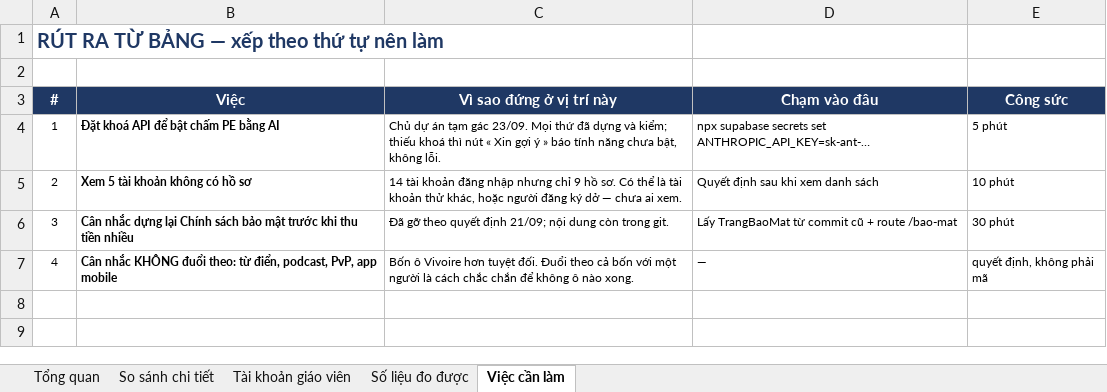
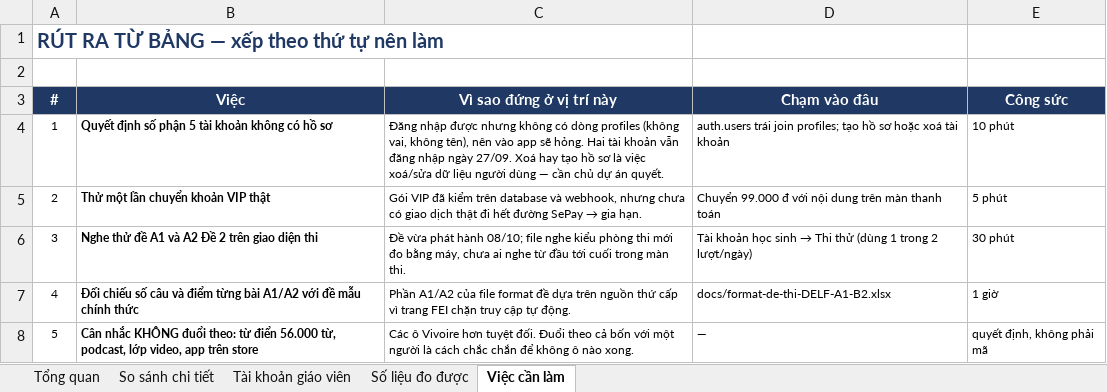
Before and after one commit to dhunff/ma-classe-de-francais, an Excel workbook: docs/so-sanh-vivoire-fracile.xlsx, sheet Việc cần làm, drawn as a sheet; values as stored, in another font and other column widths than the file's, no borders; the diff names each change by its address in the sheet, - before the commit and + after, or states it on an @@ line.

```diff
--- a/docs/so-sanh-vivoire-fracile.xlsx (sheet Việc cần làm)
+++ b/docs/so-sanh-vivoire-fracile.xlsx (sheet Việc cần làm)
-B4 (Việc): Đặt khoá API để bật chấm PE bằng AI
+B4 (Việc): Quyết định số phận 5 tài khoản không có hồ sơ
-C4 (Vì sao đứng ở vị trí này): Chủ dự án tạm gác 23/09. Mọi thứ đã dựng và kiểm; thiếu khoá thì nút « Xin gợi ý » báo tính năng chưa bật, không lỗi.
+C4 (Vì sao đứng ở vị trí này): Đăng nhập được nhưng không có dòng profiles (không vai, không tên), nên vào app sẽ hỏng. Hai tài khoản vẫn đăng nhập ngày 27/09. Xoá hay tạo hồ sơ là việc xoá/sửa dữ liệu người dùng — cần chủ dự án quyết.
-D4 (Chạm vào đâu): npx supabase secrets set ANTHROPIC_API_KEY=sk-ant-…
+D4 (Chạm vào đâu): auth.users trái join profiles; tạo hồ sơ hoặc xoá tài khoản
-E4 (Công sức): 5 phút
+E4 (Công sức): 10 phút
-B5 (Việc): Xem 5 tài khoản không có hồ sơ
+B5 (Việc): Thử một lần chuyển khoản VIP thật
@@ C5 (Vì sao đứng ở vị trí này): 14 tài khoản đăng nhập nhưng chỉ 9 hồ sơ. Có thể là tài khoản thử khác, hoặc người đăng ký dở — chưa ai xem. → Gói VIP đã kiểm trên database và webhook, nhưng chưa có giao dịch thật đi hết đường SePay → gia hạn. @@
-D5 (Chạm vào đâu): Quyết định sau khi xem danh sách
+D5 (Chạm vào đâu): Chuyển 99.000 đ với nội dung trên màn thanh toán
-E5 (Công sức): 10 phút
+E5 (Công sức): 5 phút
-B6 (Việc): Cân nhắc dựng lại Chính sách bảo mật trước khi thu tiền nhiều
+B6 (Việc): Nghe thử đề A1 và A2 Đề 2 trên giao diện thi
-C6 (Vì sao đứng ở vị trí này): Đã gỡ theo quyết định 21/09; nội dung còn trong git.
+C6 (Vì sao đứng ở vị trí này): Đề vừa phát hành 08/10; file nghe kiểu phòng thi mới đo bằng máy, chưa ai nghe từ đầu tới cuối trong màn thi.
@@ D6 (Chạm vào đâu): Lấy TrangBaoMat từ commit cũ + route /bao-mat → Tài khoản học sinh → Thi thử (dùng 1 trong 2 lượt/ngày) @@
-B7 (Việc): Cân nhắc KHÔNG đuổi theo: từ điển, podcast, PvP, app mobile
+B7 (Việc): Đối chiếu số câu và điểm từng bài A1/A2 với đề mẫu chính thức
-C7 (Vì sao đứng ở vị trí này): Bốn ô Vivoire hơn tuyệt đối. Đuổi theo cả bốn với một người là cách chắc chắn để không ô nào xong.
+C7 (Vì sao đứng ở vị trí này): Phần A1/A2 của file format đề dựa trên nguồn thứ cấp vì trang FEI chặn truy cập tự động.
-D7 (Chạm vào đâu): —
+D7 (Chạm vào đâu): docs/format-de-thi-DELF-A1-B2.xlsx
-E7 (Công sức): quyết định, không phải mã
+E7 (Công sức): 1 giờ
+row 8: 5 | Cân nhắc KHÔNG đuổi theo: từ điển 56.000 từ, podcast, lớp video, app trên store | Các ô Vivoire hơn tuyệt đối. Đuổi theo cả bốn với một người là cách chắc chắn để không ô nào xong. | — | quyết định, không phải mã
```
Also changed, not shown: sheet So sánh chi tiết, sheet Tổng quan, sheet Số liệu đo được.
